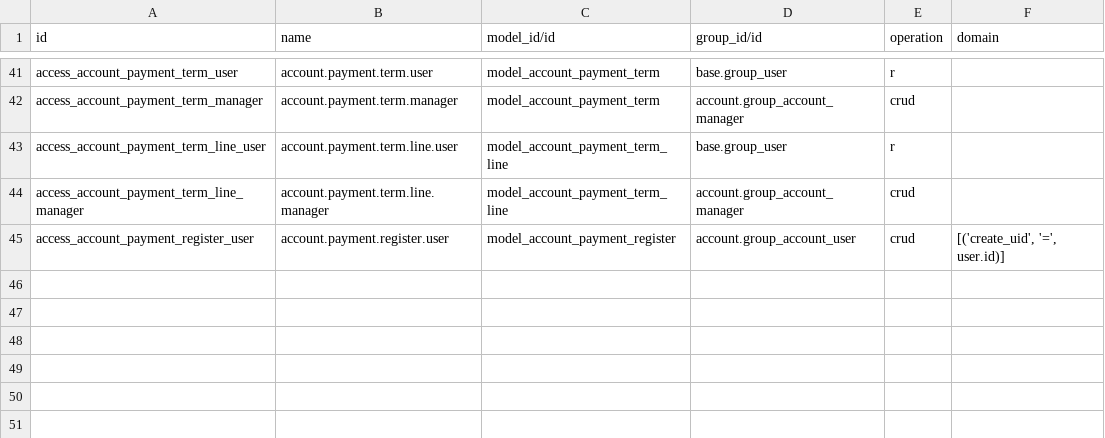
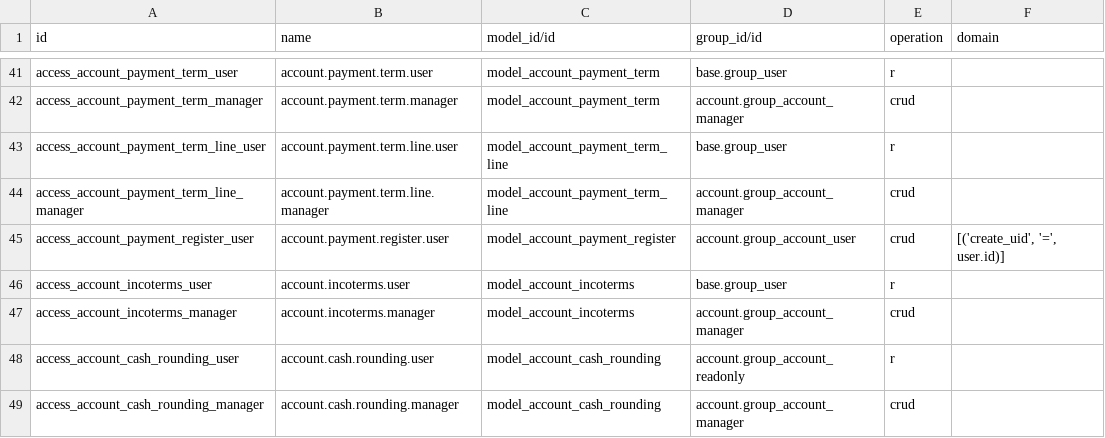
Before and after one commit to Edlif/ERPForAll, a CSV file: addons/account/security/ir.access.csv, drawn as a sheet; only a part is shown, gaps mark what is left out; the diff names each change by its address in the sheet, - before the commit and + after, or states it on an @@ line.

Commit message:
account: COA activation, hard lock, storno, reversal/reset policy, reverse-charge, multi-currency and company settings
Signed-off-by: Rachmat Aditiya <raditiya@me.com>

```diff
--- a/addons/account/security/ir.access.csv
+++ b/addons/account/security/ir.access.csv
+row 46: access_account_incoterms_user | account.incoterms.user | model_account_incoterms | base.group_user | r
+row 47: access_account_incoterms_manager | account.incoterms.manager | model_account_incoterms | account.group_account_manager | crud
+row 48: access_account_cash_rounding_user | account.cash.rounding.user | model_account_cash_rounding | account.group_account_readonly | r
+row 49: access_account_cash_rounding_manager | account.cash.rounding.manager | model_account_cash_rounding | account.group_account_manager | crud
```
Also changed, not shown: 18 other files.
